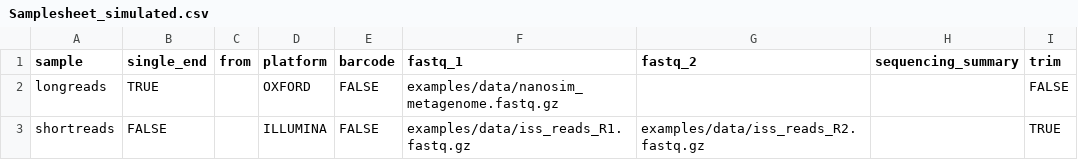
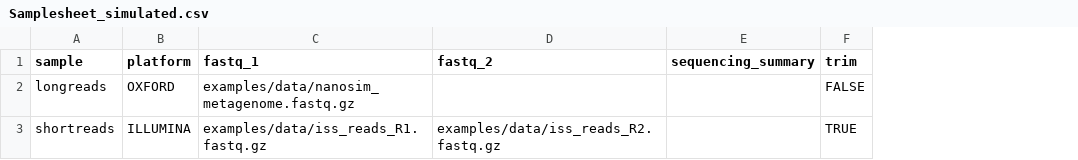
Before and after one commit to jhuapl-bio/taxtriage, a CSV file: examples/Samplesheet_simulated.csv, drawn as a sheet; the diff names each change by its address in the sheet, - before the commit and + after, or states it on an @@ line.

```diff
--- a/examples/Samplesheet_simulated.csv
+++ b/examples/Samplesheet_simulated.csv
-column B (single_end), rows 2-3: TRUE | FALSE
-column C (from), empty
-column E (barcode), rows 2-3: FALSE | FALSE
```
Also changed, not shown: examples/Samplesheet.csv, examples/Samplesheet_git.csv, 13 other files.
